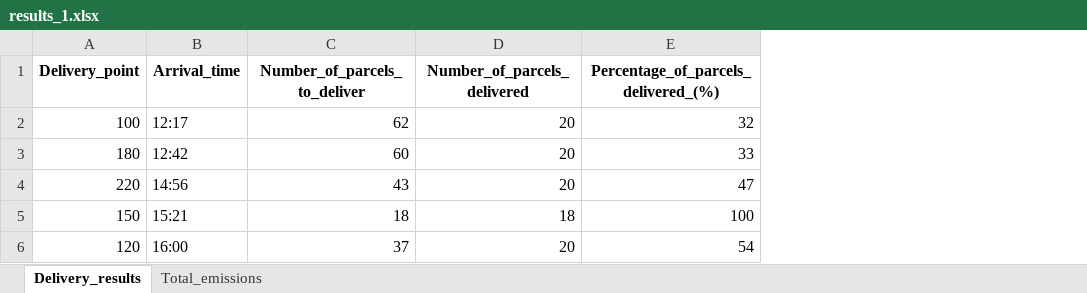
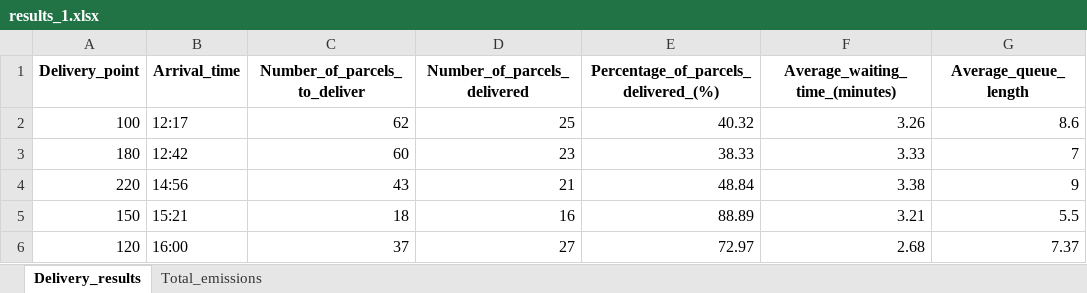
Before and after one commit to adefajem/URBANE-SKEMA-v2, an Excel workbook: Helsinki VRP-ADV version 2/output/results_1.xlsx, sheet Delivery_results, drawn as a sheet; values as stored, in another font and other column widths than the file's, no borders; the diff names each change by its address in the sheet, - before the commit and + after, or states it on an @@ line.

```diff
--- a/Helsinki VRP-ADV version 2/output/results_1.xlsx (sheet Delivery_results)
+++ b/Helsinki VRP-ADV version 2/output/results_1.xlsx (sheet Delivery_results)
+column F (Average_waiting_time_(minutes)), rows 2-6: 3.26 | 3.33 | 3.38 | 3.21 | 2.68
+column G (Average_queue_length), rows 2-6: 8.6 | 7 | 9 | 5.5 | 7.37
-D2 (Number_of_parcels_delivered): 20
+D2 (Number_of_parcels_delivered): 25
-E2: 32
+E2: 40.32
-D3 (Number_of_parcels_delivered): 20
+D3 (Number_of_parcels_delivered): 23
-E3: 33
+E3: 38.33
-D4 (Number_of_parcels_delivered): 20
+D4 (Number_of_parcels_delivered): 21
-E4: 47
+E4: 48.84
-D5 (Number_of_parcels_delivered): 18
+D5 (Number_of_parcels_delivered): 16
-E5: 100
+E5: 88.89
-D6 (Number_of_parcels_delivered): 20
+D6 (Number_of_parcels_delivered): 27
-E6: 54
+E6: 72.97
```
Also changed, not shown: Helsinki VRP-ADV version 2/input/test_input_1.xlsx, Helsinki VRP-ADV version 2/input/test_input_2.xlsx, 5 other files.
